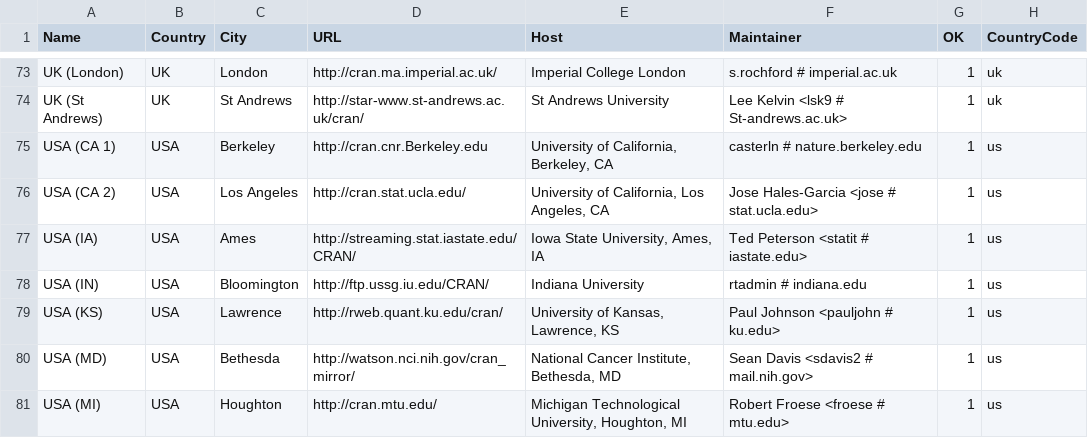
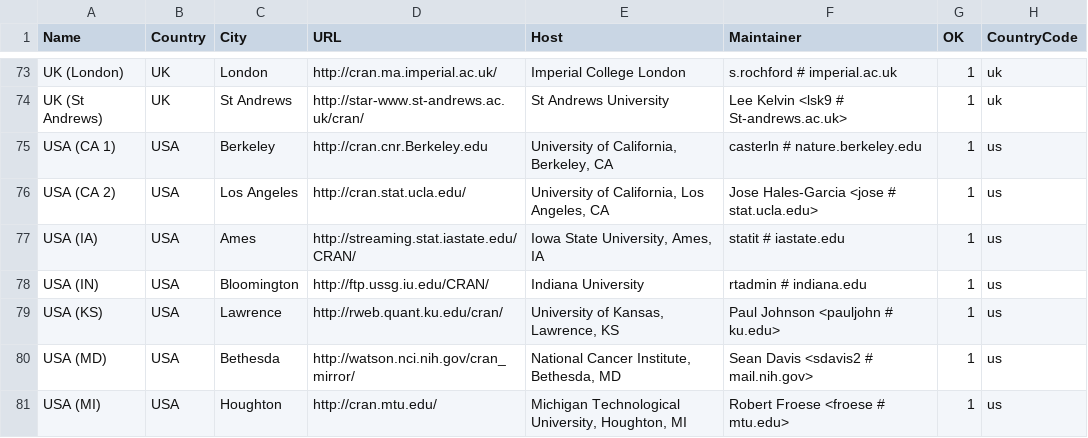
Before and after one commit to t-kalinowski/r-svn-formatted, a CSV file: doc/CRAN_mirrors.csv, drawn as a sheet; only a part is shown, gaps mark what is left out; the diff names each change by its address in the sheet, - before the commit and + after, or states it on an @@ line.

Commit message:
Updated.
git-svn-id: https://svn.r-project.org/R/trunk@62616 00db46b3-68df-0310-9c12-caf00c1e9a41

```diff
--- a/doc/CRAN_mirrors.csv
+++ b/doc/CRAN_mirrors.csv
-F77 (Maintainer): Ted Peterson <statit # iastate.edu>
+F77 (Maintainer): statit # iastate.edu
```
